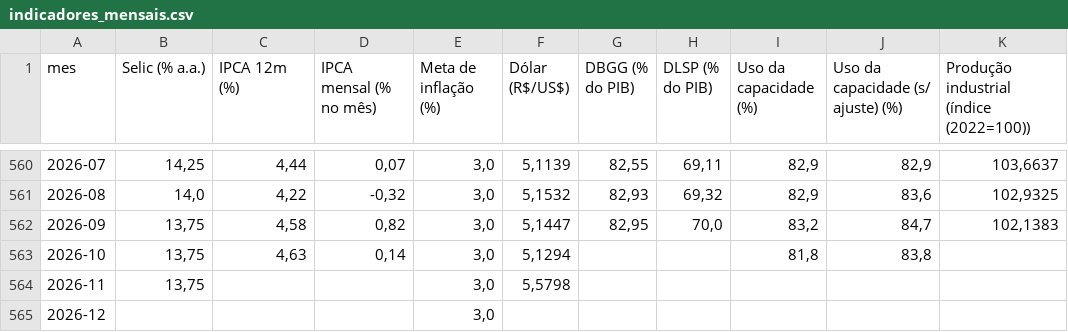
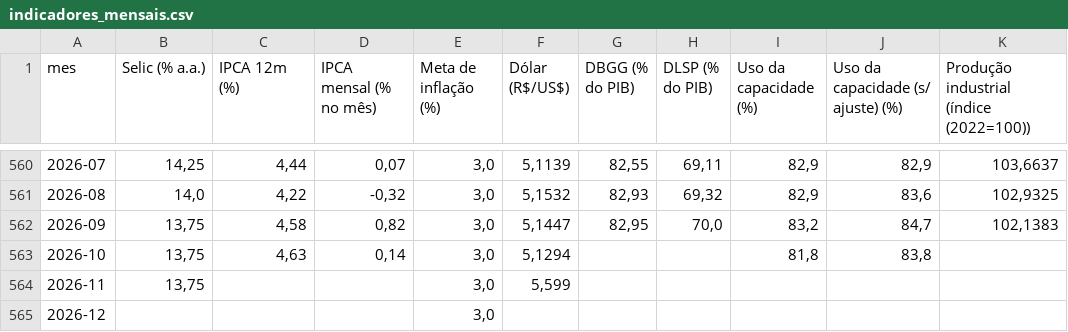
Before and after one commit to cristianol3mos-economic/painel-economico, a CSV file: docs/data/indicadores_mensais.csv, drawn as a sheet; only a part is shown, gaps mark what is left out; the diff names each change by its address in the sheet, - before the commit and + after, or states it on an @@ line.

```diff
--- a/docs/data/indicadores_mensais.csv
+++ b/docs/data/indicadores_mensais.csv
-F564 (Dólar (R$/US$)): 5,5798
+F564 (Dólar (R$/US$)): 5,599
```
Also changed, not shown: docs/data/bruto/dolar.csv, docs/data/bruto/selic.csv, 2 other files.
